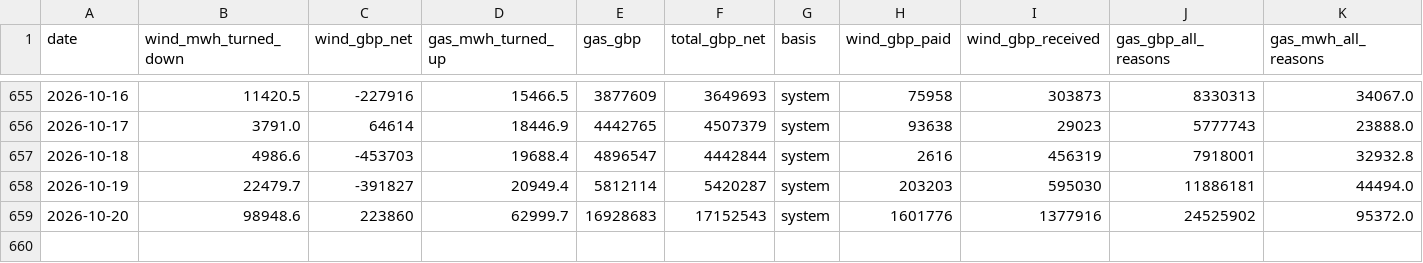
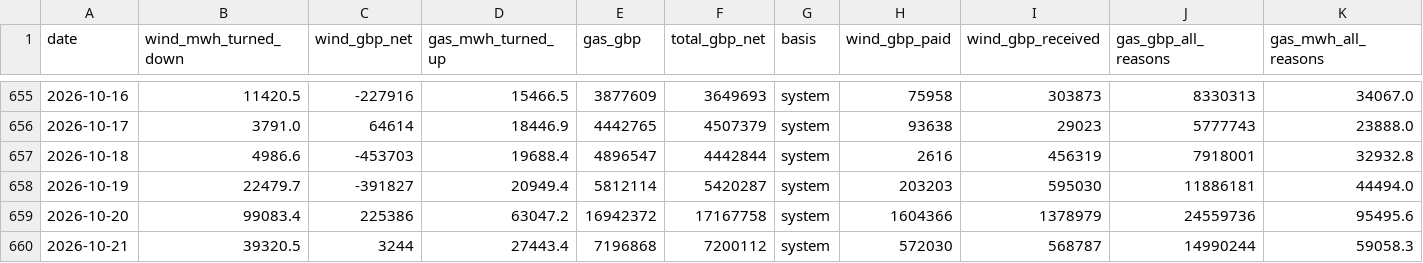
Before and after one commit to Delwyno/The-UK-Power-Flow-Llif-Pwer-y-DU, a CSV file: data/open/costs-daily.csv, drawn as a sheet; only a part is shown, gaps mark what is left out.

```diff
--- a/data/open/costs-daily.csv
+++ b/data/open/costs-daily.csv
@@ -658,2 +658,3 @@ date,wind_mwh_turned_down,wind_gbp_net,gas_mwh_turned_up,gas_gbp,total_gbp_net,b
 2026-10-19,22479.7,-391827,20949.4,5812114,5420287,system,203203,595030,11886181,44494.0
-2026-10-20,98948.6,223860,62999.7,16928683,17152543,system,1601776,1377916,24525902,95372.0
+2026-10-20,99083.4,225386,63047.2,16942372,17167758,system,1604366,1378979,24559736,95495.6
+2026-10-21,39320.5,3244,27443.4,7196868,7200112,system,572030,568787,14990244,59058.3
```
Also changed, not shown: data/open/carbon-daily.csv, data/open/curtailment-by-windfarm.csv, 17 other files.
